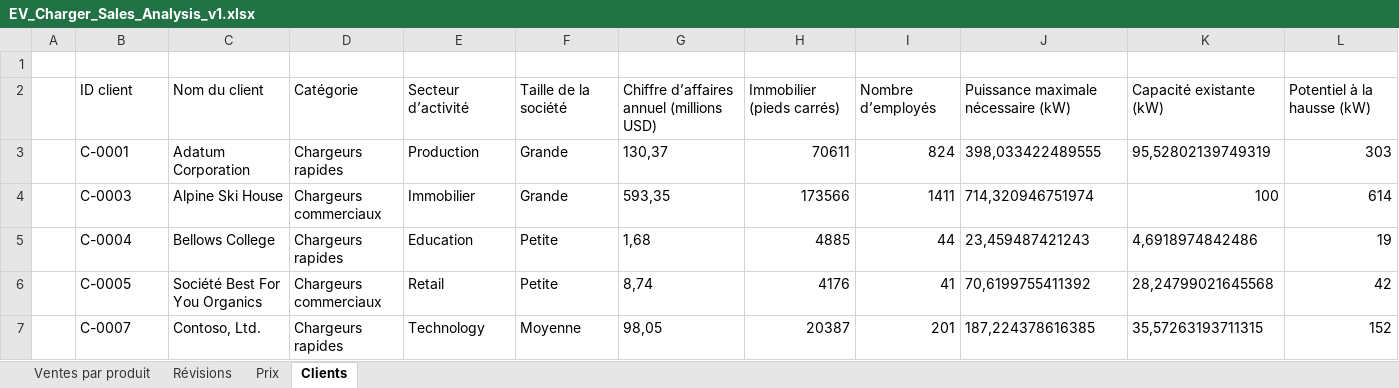
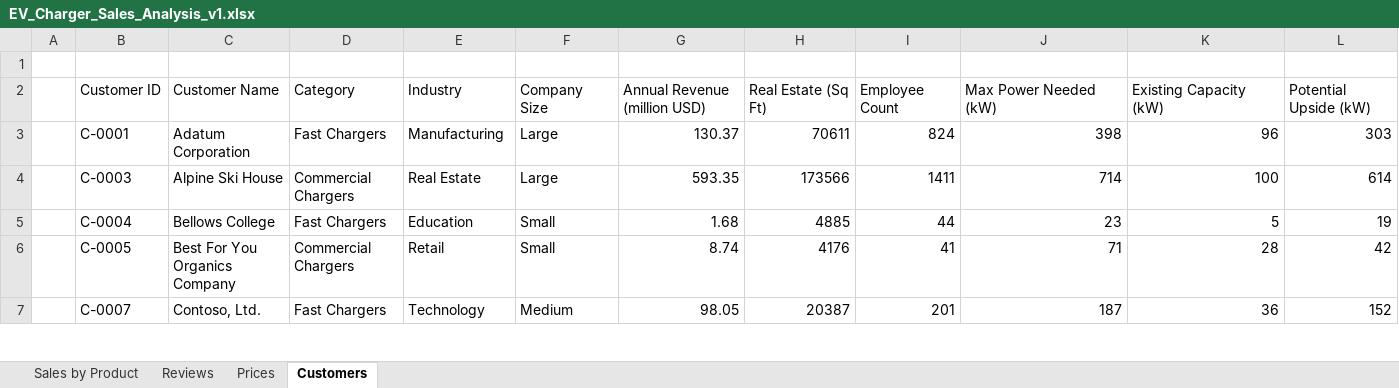
Before and after one commit to MicrosoftLearning/MS-4008-Microsoft-365-Copilot-Interactive-Experience-for-Executives.fr-fr, an Excel workbook: ResourceFiles/EV_Charger_Sales_Analysis_v1.xlsx, sheet Customers, drawn as a sheet; only a part is shown; values as stored, in another font and other column widths than the file's, no borders; table styles not drawn; removed rows and columns are numbered as before the commit, all else as after; the diff covers the shown part only; the diff names each change by its address in the sheet, - before the commit and + after, or states it on an @@ line.

```diff
--- a/ResourceFiles/EV_Charger_Sales_Analysis_v1.xlsx (sheet Customers)
+++ b/ResourceFiles/EV_Charger_Sales_Analysis_v1.xlsx (sheet Customers)
-sheet tab: Ventes par produit
+sheet tab: Sales by Product
-sheet tab: Révisions
+sheet tab: Reviews
-sheet tab: Prix
+sheet tab: Prices
-sheet tab: Clients
+sheet tab: Customers
-row 2:  | ID client | Nom du client | Catégorie | Secteur d’activité | Taille de la société | Chiffre d’affaires annuel (millions USD) | Immobilier (pieds carrés) | Nombre d’employés | Puissance maximale nécessaire (kW) | Capacité existante (kW) | Potentiel à la hausse (kW)
+row 2:  | Customer ID | Customer Name | Category | Industry | Company Size | Annual Revenue (million USD) | Real Estate (Sq Ft) | Employee Count | Max Power Needed (kW) | Existing Capacity (kW) | Potential Upside (kW)
-D3: Chargeurs rapides
+D3: Fast Chargers
-E3: Production
+E3: Manufacturing
-F3:F4: Grande
+F3:F4: Large
-G3: 130,37
+G3: 130.37
-J3: 398,033422489555
+J3: 398
-K3: 95,52802139749319
+K3: 96
-D4: Chargeurs commerciaux
+D4: Commercial Chargers
-E4: Immobilier
+E4: Real Estate
-G4: 593,35
+G4: 593.35
-J4: 714,320946751974
+J4: 714
-D5: Chargeurs rapides
+D5: Fast Chargers
-F5:F6: Petite
+F5:F6: Small
-G5: 1,68
+G5: 1.68
-J5: 23,459487421243
+J5: 23
-K5: 4,6918974842486
+K5: 5
-C6: Société Best For You Organics
+C6: Best For You Organics Company
-D6: Chargeurs commerciaux
+D6: Commercial Chargers
-G6: 8,74
+G6: 8.74
-J6: 70,6199755411392
+J6: 71
-K6: 28,24799021645568
+K6: 28
-D7: Chargeurs rapides
+D7: Fast Chargers
-F7: Moyenne
+F7: Medium
-G7: 98,05
+G7: 98.05
-J7: 187,224378616385
+J7: 187
-K7: 35,57263193711315
+K7: 36
```
Also changed, not shown: 146 edited cells elsewhere in this sheet, sheet Sales by Product, sheet Reviews, sheet Prices, formulas that keep their value, 18 other files.
